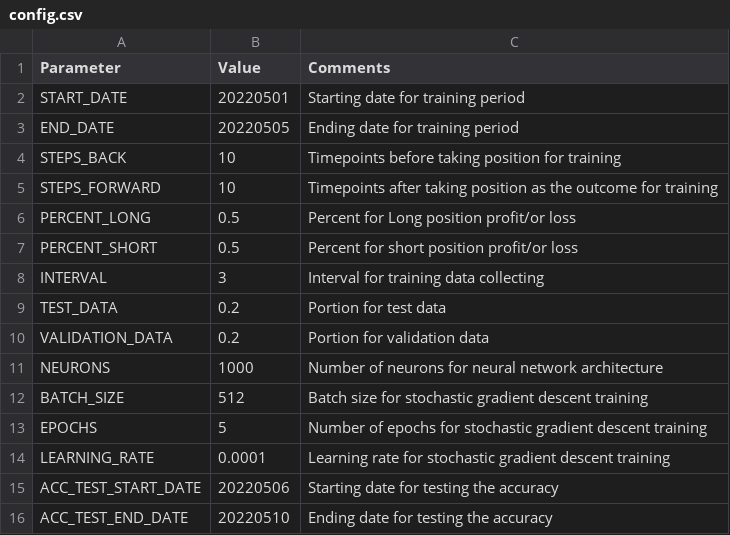
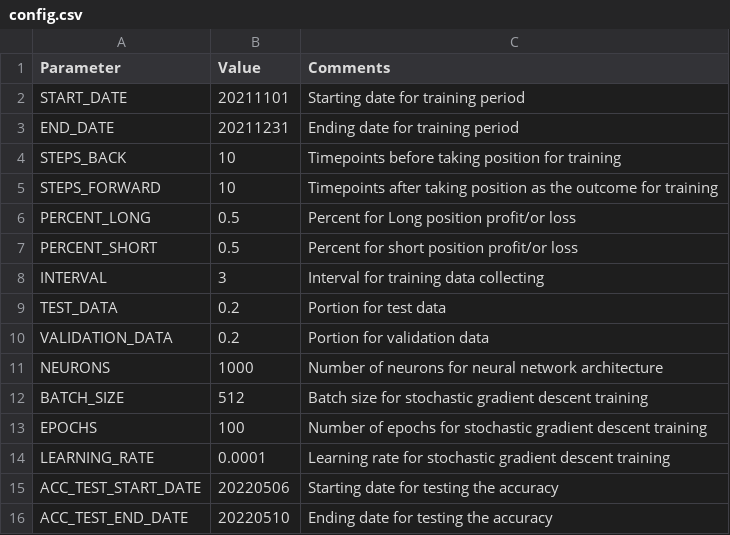
Before and after one commit to AlinaLevitin/StockProject, a CSV file: config.csv, drawn as a sheet.

```diff
--- a/config.csv
+++ b/config.csv
@@ -1,4 +1,4 @@
 Parameter,Value,Comments
-START_DATE,20220501,Starting date for training period
-END_DATE,20220505,Ending date for training period
+START_DATE,20211101,Starting date for training period
+END_DATE,20211231,Ending date for training period
 STEPS_BACK,10,Timepoints before taking position for training
@@ -12,3 +12,3 @@ NEURONS,1000,Number of neurons for neural network architecture
 BATCH_SIZE,512,Batch size for stochastic gradient descent training
-EPOCHS,5,Number of epochs for stochastic gradient descent training
+EPOCHS,100,Number of epochs for stochastic gradient descent training
 LEARNING_RATE,0.0001,Learning rate for stochastic gradient descent training
```
Also changed, not shown: 2 other files.
